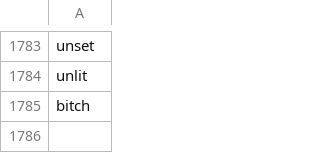
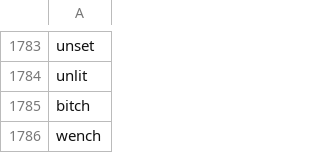
Before and after one commit to jackdreilly/reidle-fresh, a CSV file: static/answers.csv, drawn as a sheet; only a part is shown, gaps mark what is left out; the diff names each change by its address in the sheet, - before the commit and + after, or states it on an @@ line.

Commit message:
wench

```diff
--- a/static/answers.csv
+++ b/static/answers.csv
+row 1786: wench
```
Also changed, not shown: static/words.csv.
